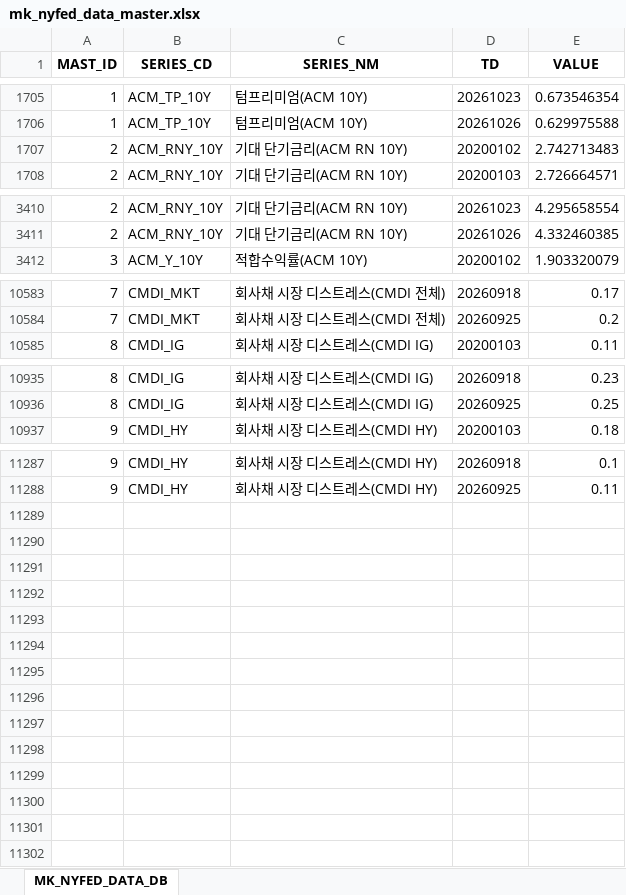
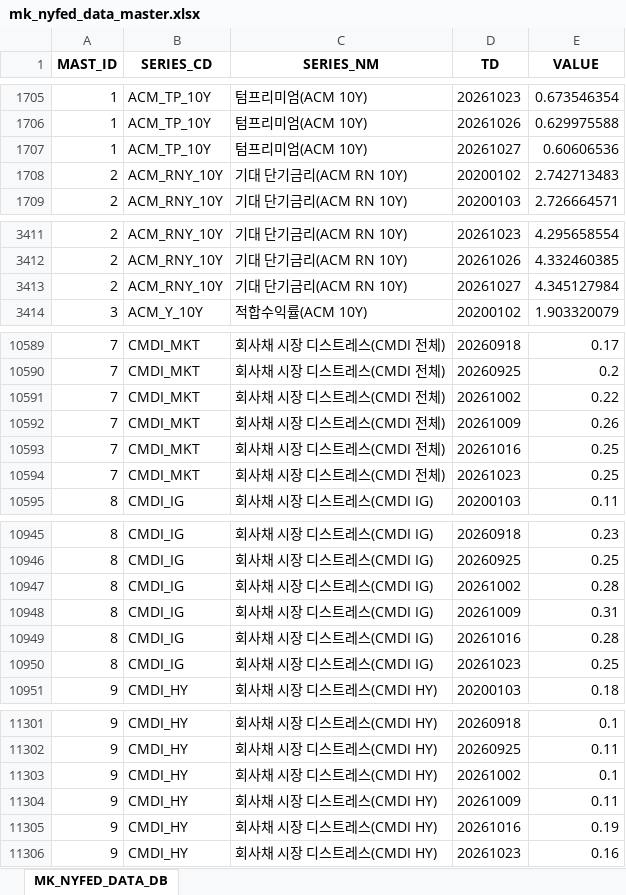
Before and after one commit to chsbjh-ops/mk-inv-ingest, an Excel workbook: data/mk_nyfed_data_master.xlsx, sheet MK_NYFED_DATA_DB, drawn as a sheet; only a part is shown, gaps mark what is left out; values as stored, in another font and other column widths than the file's, no borders; the diff covers the shown part only; the diff names each change by its address in the sheet, - before the commit and + after, or states it on an @@ line.

```diff
--- a/data/mk_nyfed_data_master.xlsx (sheet MK_NYFED_DATA_DB)
+++ b/data/mk_nyfed_data_master.xlsx (sheet MK_NYFED_DATA_DB)
+row 1707: 1 | ACM_TP_10Y | 텀프리미엄(ACM 10Y) | 20261027 | 0.60606536
+row 3413: 2 | ACM_RNY_10Y | 기대 단기금리(ACM RN 10Y) | 20261027 | 4.345127984
+row 10591: 7 | CMDI_MKT | 회사채 시장 디스트레스(CMDI 전체) | 20261002 | 0.22
+row 10592: 7 | CMDI_MKT | 회사채 시장 디스트레스(CMDI 전체) | 20261009 | 0.26
+row 10593: 7 | CMDI_MKT | 회사채 시장 디스트레스(CMDI 전체) | 20261016 | 0.25
+row 10594: 7 | CMDI_MKT | 회사채 시장 디스트레스(CMDI 전체) | 20261023 | 0.25
+row 10947: 8 | CMDI_IG | 회사채 시장 디스트레스(CMDI IG) | 20261002 | 0.28
+row 10948: 8 | CMDI_IG | 회사채 시장 디스트레스(CMDI IG) | 20261009 | 0.31
+row 10949: 8 | CMDI_IG | 회사채 시장 디스트레스(CMDI IG) | 20261016 | 0.28
+row 10950: 8 | CMDI_IG | 회사채 시장 디스트레스(CMDI IG) | 20261023 | 0.25
+row 11303: 9 | CMDI_HY | 회사채 시장 디스트레스(CMDI HY) | 20261002 | 0.1
+row 11304: 9 | CMDI_HY | 회사채 시장 디스트레스(CMDI HY) | 20261009 | 0.11
+row 11305: 9 | CMDI_HY | 회사채 시장 디스트레스(CMDI HY) | 20261016 | 0.19
+row 11306: 9 | CMDI_HY | 회사채 시장 디스트레스(CMDI HY) | 20261023 | 0.16
```
Also changed, not shown: 4 added rows elsewhere in this sheet, data/mk_ecb_data_master.xlsx, data/mk_fred_data_master.xlsx, 5 other files.
